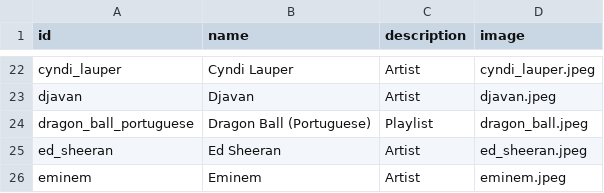
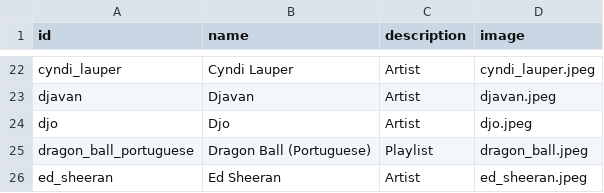
Before and after one commit to xmp3/settings, a CSV file: collections.csv, drawn as a sheet; only a part is shown, gaps mark what is left out; the shorter side is filled out with more unchanged rows.

```diff
--- a/collections.csv
+++ b/collections.csv
@@ -23,2 +23,3 @@ cyndi_lauper,Cyndi Lauper,Artist,cyndi_lauper.jpeg
 djavan,Djavan,Artist,djavan.jpeg
+djo,Djo,Artist,djo.jpeg
 dragon_ball_portuguese,Dragon Ball (Portuguese),Playlist,dragon_ball.jpeg
```
Also changed, not shown: pages.csv, tracks.csv.
